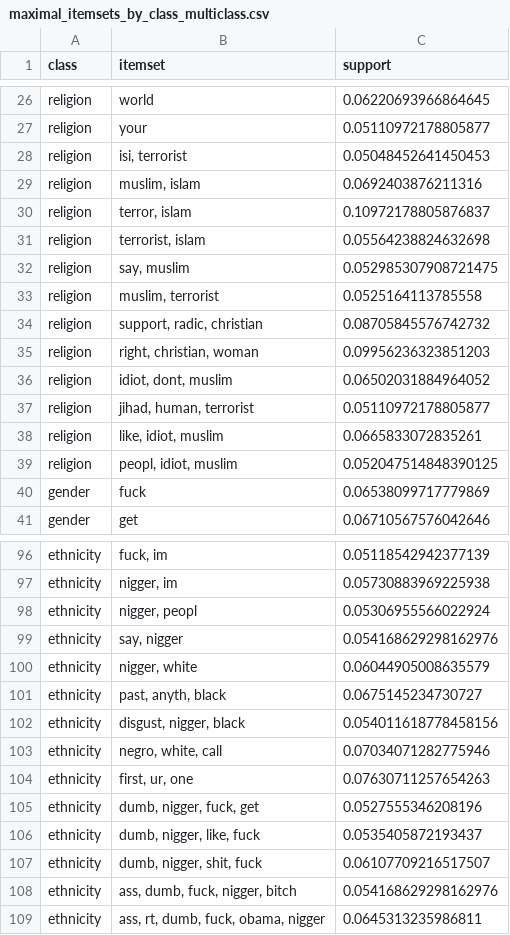
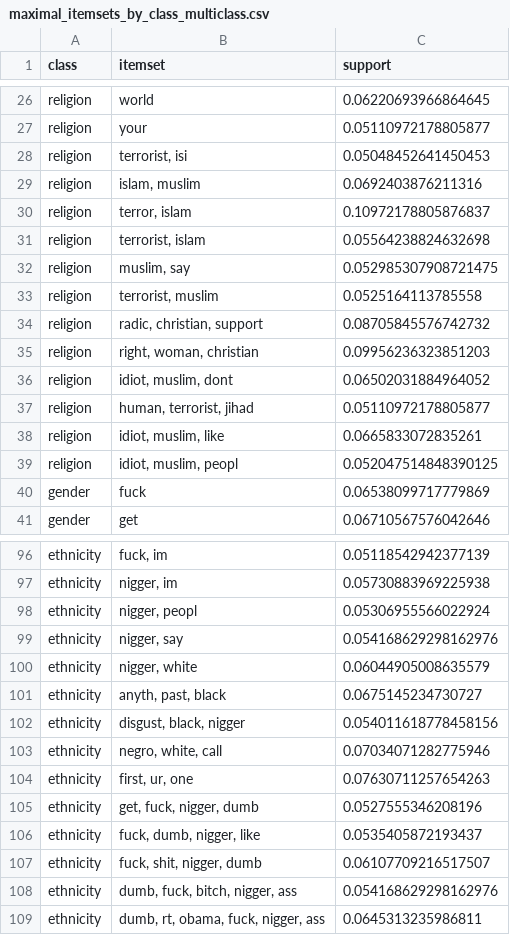
Before and after one commit to msegreto/CyberbullismDetection, a CSV file: itemset/maximal_itemsets_by_class_multiclass.csv, drawn as a sheet; only a part is shown, gaps mark what is left out; the diff covers the shown part only.

```diff
--- a/itemset/maximal_itemsets_by_class_multiclass.csv
+++ b/itemset/maximal_itemsets_by_class_multiclass.csv
@@ -27,14 +27,14 @@ religion,world,0.06220693966864645
 religion,your,0.05110972178805877
-religion,"isi, terrorist",0.05048452641450453
-religion,"muslim, islam",0.0692403876211316
+religion,"terrorist, isi",0.05048452641450453
+religion,"islam, muslim",0.0692403876211316
 religion,"terror, islam",0.10972178805876837
 religion,"terrorist, islam",0.05564238824632698
-religion,"say, muslim",0.052985307908721475
-religion,"muslim, terrorist",0.0525164113785558
-religion,"support, radic, christian",0.08705845576742732
-religion,"right, christian, woman",0.09956236323851203
-religion,"idiot, dont, muslim",0.06502031884964052
-religion,"jihad, human, terrorist",0.05110972178805877
-religion,"like, idiot, muslim",0.0665833072835261
-religion,"peopl, idiot, muslim",0.052047514848390125
+religion,"muslim, say",0.052985307908721475
+religion,"terrorist, muslim",0.0525164113785558
+religion,"radic, christian, support",0.08705845576742732
+religion,"right, woman, christian",0.09956236323851203
+religion,"idiot, muslim, dont",0.06502031884964052
+religion,"human, terrorist, jihad",0.05110972178805877
+religion,"idiot, muslim, like",0.0665833072835261
+religion,"idiot, muslim, peopl",0.052047514848390125
 gender,fuck,0.06538099717779869
@@ -98,12 +98,12 @@ ethnicity,"nigger, im",0.05730883969225938
 ethnicity,"nigger, peopl",0.05306955566022924
-ethnicity,"say, nigger",0.054168629298162976
+ethnicity,"nigger, say",0.054168629298162976
 ethnicity,"nigger, white",0.06044905008635579
-ethnicity,"past, anyth, black",0.0675145234730727
-ethnicity,"disgust, nigger, black",0.054011618778458156
+ethnicity,"anyth, past, black",0.0675145234730727
+ethnicity,"disgust, black, nigger",0.054011618778458156
 ethnicity,"negro, white, call",0.07034071282775946
 ethnicity,"first, ur, one",0.07630711257654263
-ethnicity,"dumb, nigger, fuck, get",0.0527555346208196
-ethnicity,"dumb, nigger, like, fuck",0.0535405872193437
-ethnicity,"dumb, nigger, shit, fuck",0.06107709216517507
-ethnicity,"ass, dumb, fuck, nigger, bitch",0.054168629298162976
-ethnicity,"ass, rt, dumb, fuck, obama, nigger",0.0645313235986811
+ethnicity,"get, fuck, nigger, dumb",0.0527555346208196
+ethnicity,"fuck, dumb, nigger, like",0.0535405872193437
+ethnicity,"fuck, shit, nigger, dumb",0.06107709216517507
+ethnicity,"dumb, fuck, bitch, nigger, ass",0.054168629298162976
+ethnicity,"dumb, rt, obama, fuck, nigger, ass",0.0645313235986811
```
Also changed, not shown: 22 edited cells elsewhere in this file, itemset/closed_itemsets_by_class_binary.csv, itemset/closed_itemsets_by_class_multiclass.csv, 20 other files.
